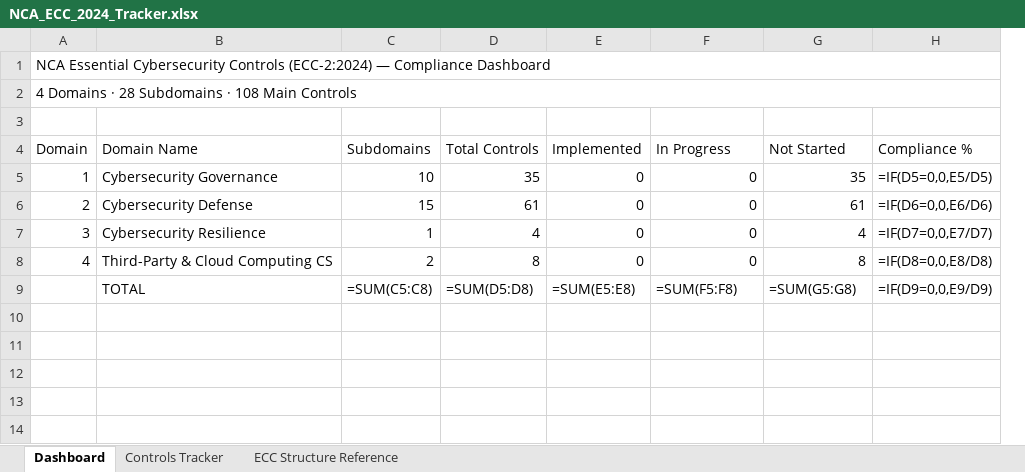
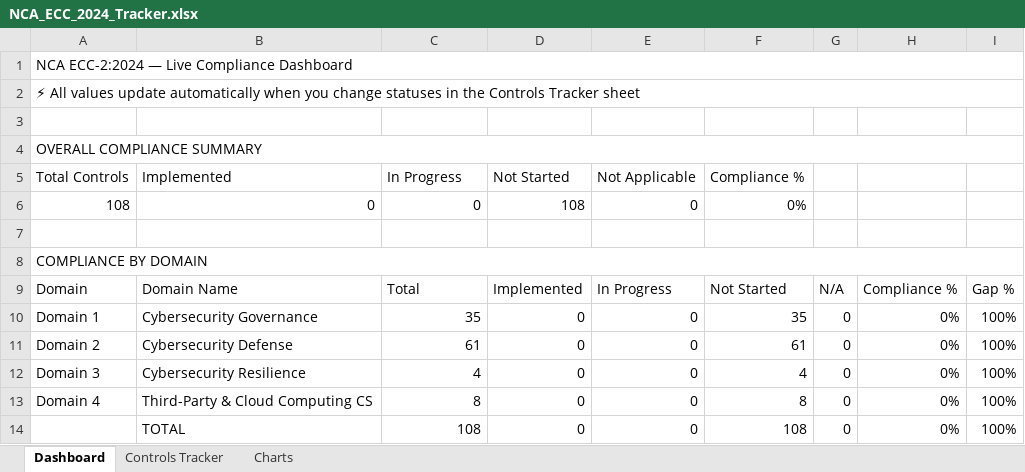
Before and after one commit to farouq7399/nca-ecc-dashboard, an Excel workbook: NCA_ECC_2024_Tracker.xlsx, sheet Dashboard, drawn as a sheet; values as stored, in another font and other column widths than the file's, no cell formats; formulas without a stored value are shown as written; removed rows and columns are numbered as before the commit, all else as after; the diff names each change by its address in the sheet, - before the commit and + after, or states it on an @@ line.

```diff
--- a/NCA_ECC_2024_Tracker.xlsx (sheet Dashboard)
+++ b/NCA_ECC_2024_Tracker.xlsx (sheet Dashboard)
-sheet tab: ECC Structure Reference
+sheet tab: Charts
-column A, rows 1-8: NCA Essential Cybersecurity Controls (ECC-2:2024) — Compliance Dashboard | 4 Domains · 28 Subdomains · 108 Main Controls |  | Domain | 1 | 2 | 3 | 4
+column A, rows 1-2: NCA ECC-2:2024 — Live Compliance Dashboard | ⚡ All values update automatically when you change statuses in the Controls Tracker sheet; rows 9-13: Domain | Domain 1 | Domain 2 | Domain 3 | Domain 4
-column C, rows 4-8: Subdomains | 10 | 15 | 1 | 2
-column H, rows 4-8: Compliance % | =IF(D5=0,0,E5/D5) | =IF(D6=0,0,E6/D6) | =IF(D7=0,0,E7/D7) | =IF(D8=0,0,E8/D8)
+column G, rows 9-13: N/A | 0 | 0 | 0 | 0
+column H, rows 9-13: Compliance % | 0% | 0% | 0% | 0%
+column I, rows 9-13: Gap % | 100% | 100% | 100% | 100%
+row 4: OVERALL COMPLIANCE SUMMARY
+row 5: Total Controls | Implemented | In Progress | Not Started | Not Applicable | Compliance %
+row 6: 108 | 0 | 0 | 108 | 0 | 0%
+row 7: (empty)
+row 8: COMPLIANCE BY DOMAIN
-C9: Total Controls
+C9: Total
-row 9:  | TOTAL | =SUM(C5:C8) | =SUM(D5:D8) | =SUM(E5:E8) | =SUM(F5:F8) | =SUM(G5:G8) | =IF(D9=0,0,E9/D9)
+row 14:  | TOTAL | 108 | 0 | 0 | 108 | 0 | 0% | 100%
```
Also changed, not shown: sheet Charts, sheet Controls Tracker, cell formats, formulas that keep their value, charts or pictures.
